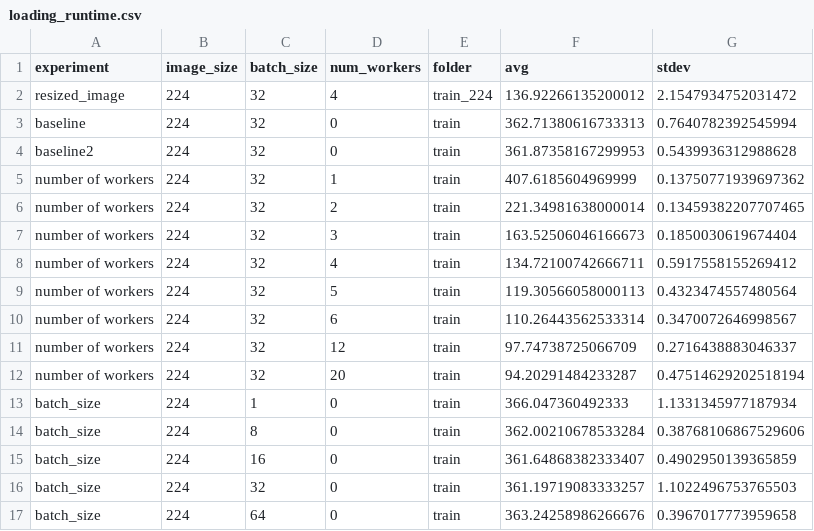
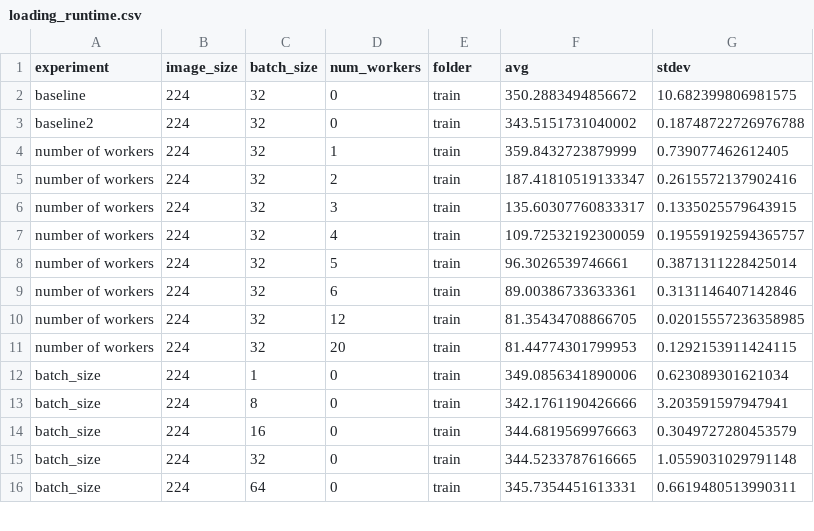
Before and after one commit to jachen36/humpback_kaggle, a CSV file: data/loading_runtime.csv, drawn as a sheet; only a part is shown; the diff covers the shown part only.

Commit message:
Reran loading_image notebook from the start

```diff
--- a/data/loading_runtime.csv
+++ b/data/loading_runtime.csv
@@ -1,17 +1,16 @@
 experiment,image_size,batch_size,num_workers,folder,avg,stdev
-resized_image,224,32,4,train_224,136.92266135200012,2.1547934752031472
-baseline,224,32,0,train,362.71380616733313,0.7640782392545994
-baseline2,224,32,0,train,361.87358167299953,0.5439936312988628
-number of workers,224,32,1,train,407.6185604969999,0.13750771939697362
-number of workers,224,32,2,train,221.34981638000014,0.13459382207707465
-number of workers,224,32,3,train,163.52506046166673,0.1850030619674404
-number of workers,224,32,4,train,134.72100742666711,0.5917558155269412
-number of workers,224,32,5,train,119.30566058000113,0.4323474557480564
-number of workers,224,32,6,train,110.26443562533314,0.3470072646998567
-number of workers,224,32,12,train,97.74738725066709,0.2716438883046337
-number of workers,224,32,20,train,94.20291484233287,0.47514629202518194
-batch_size,224,1,0,train,366.047360492333,1.1331345977187934
-batch_size,224,8,0,train,362.00210678533284,0.38768106867529606
-batch_size,224,16,0,train,361.64868382333407,0.4902950139365859
-batch_size,224,32,0,train,361.19719083333257,1.1022496753765503
-batch_size,224,64,0,train,363.24258986266676,0.3967017773959658
+baseline,224,32,0,train,350.2883494856672,10.682399806981575
+baseline2,224,32,0,train,343.5151731040002,0.18748722726976788
+number of workers,224,32,1,train,359.8432723879999,0.739077462612405
+number of workers,224,32,2,train,187.41810519133347,0.2615572137902416
+number of workers,224,32,3,train,135.60307760833317,0.1335025579643915
+number of workers,224,32,4,train,109.72532192300059,0.19559192594365757
+number of workers,224,32,5,train,96.3026539746661,0.3871311228425014
+number of workers,224,32,6,train,89.00386733633361,0.3131146407142846
+number of workers,224,32,12,train,81.35434708866705,0.02015557236358985
+number of workers,224,32,20,train,81.44774301799953,0.1292153911424115
+batch_size,224,1,0,train,349.0856341890006,0.623089301621034
+batch_size,224,8,0,train,342.1761190426666,3.203591597947941
+batch_size,224,16,0,train,344.6819569976663,0.3049727280453579
+batch_size,224,32,0,train,344.5233787616665,1.0559031029791148
+batch_size,224,64,0,train,345.7354451613331,0.6619480513990311
```
Also changed, not shown: 20 edited cells elsewhere in this file, 4 other files.
